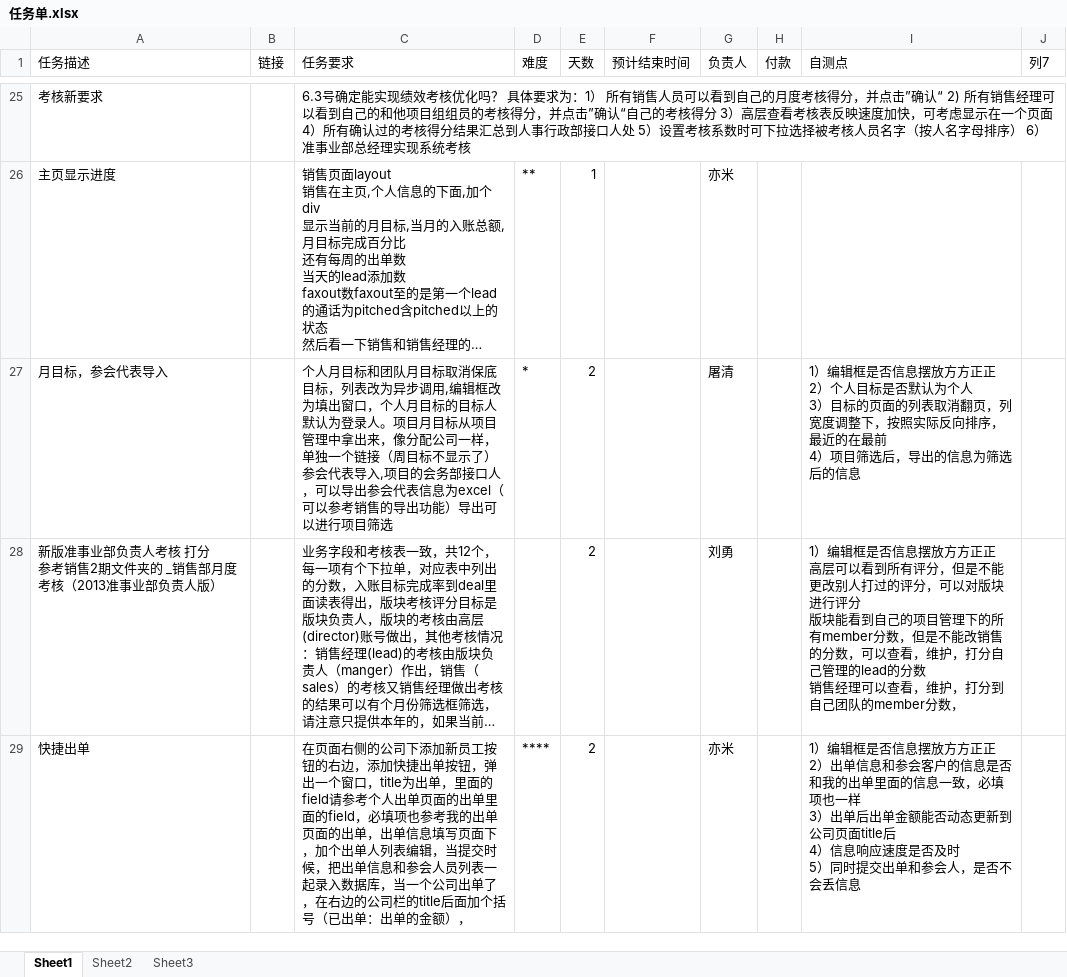
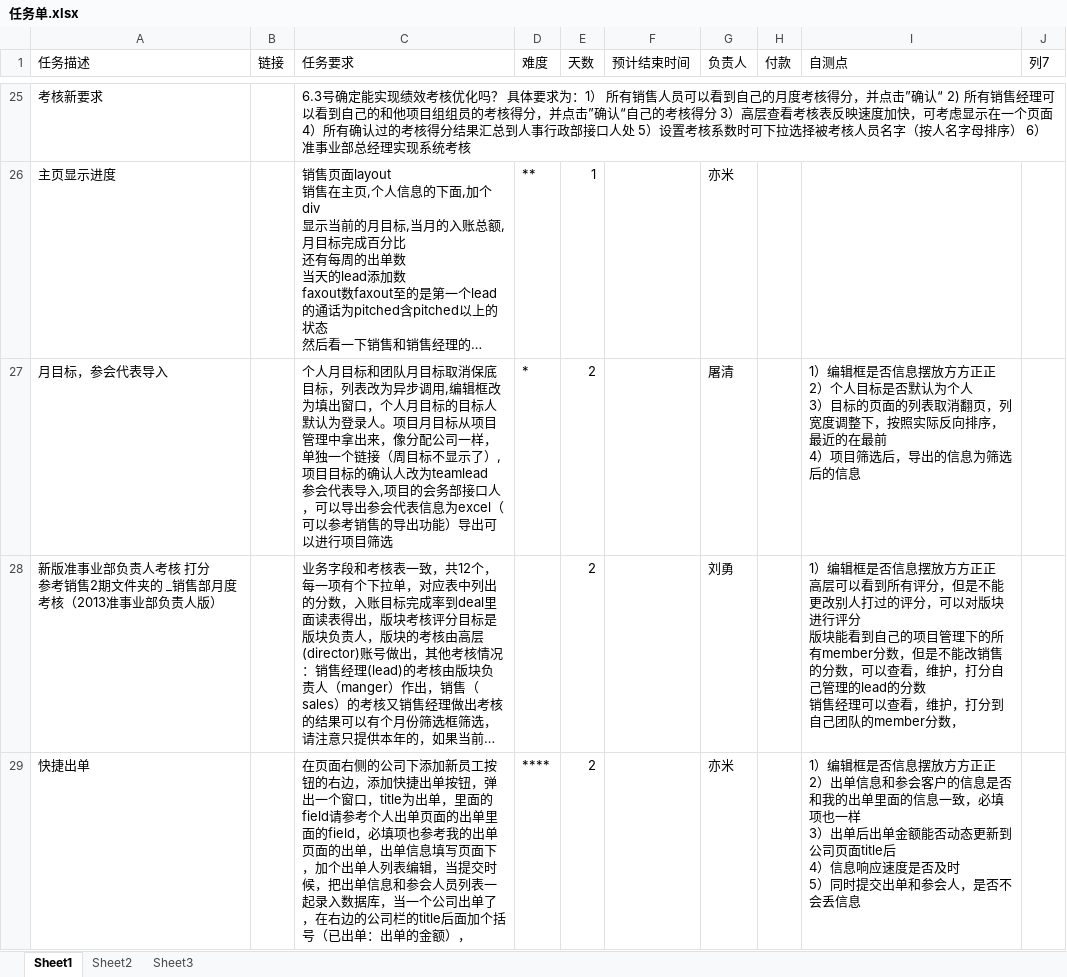
Before and after one commit to andrearustia6/cdmc-sales, an Excel workbook: Tasks/任务单.xlsx, sheet Sheet1, drawn as a sheet; only a part is shown, gaps mark what is left out; long unchanged cells end in …; values as stored, in another font and other column widths than the file's, no borders; table styles not drawn; ↵ is a line break in a cell; the diff names each change by its address in the sheet, - before the commit and + after, or states it on an @@ line.

```diff
--- a/Tasks/任务单.xlsx (sheet Sheet1)
+++ b/Tasks/任务单.xlsx (sheet Sheet1)
-C27 (任务要求): …显示了） ↵ 参会代表…
+C27 (任务要求): …显示了）,项目目标的确认人改为teamlead ↵ 参会代表…
```
